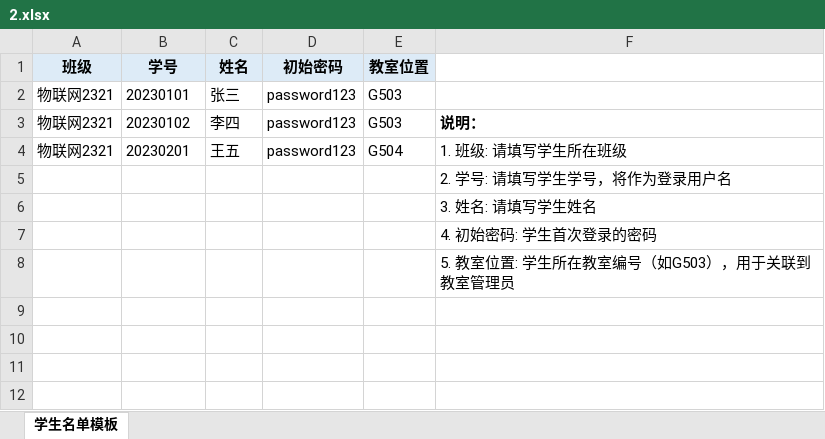
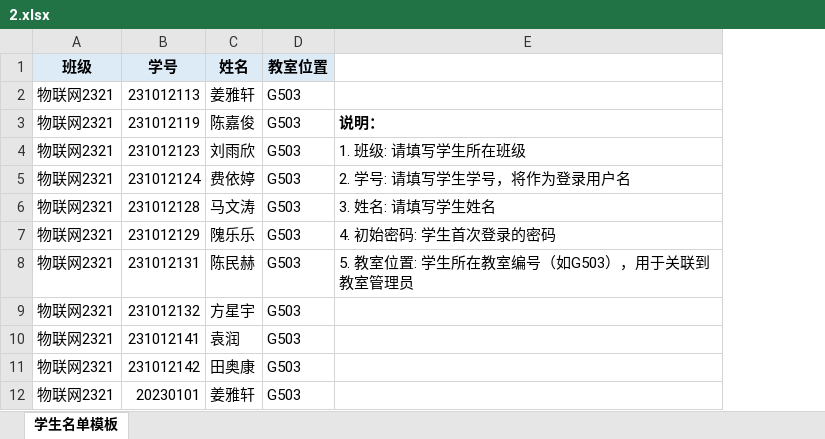
Before and after one commit to 1273457900/Evening-Study-Attendance-System, an Excel workbook: uploads/excel/2.xlsx, sheet 学生名单模板, drawn as a sheet; values as stored, in another font and other column widths than the file's, no borders; removed rows and columns are numbered as before the commit, all else as after; the diff names each change by its address in the sheet, - before the commit and + after, or states it on an @@ line.

```diff
--- a/uploads/excel/2.xlsx (sheet 学生名单模板)
+++ b/uploads/excel/2.xlsx (sheet 学生名单模板)
-column D (初始密码), rows 2-4: all password123
-B2 (学号): 20230101
+B2 (学号): 231012113
-C2 (姓名): 张三
+C2 (姓名): 姜雅轩
-B3 (学号): 20230102
+B3 (学号): 231012119
-C3 (姓名): 李四
+C3 (姓名): 陈嘉俊
-B4 (学号): 20230201
+B4 (学号): 231012123
-C4 (姓名): 王五
+C4 (姓名): 刘雨欣
-D4 (教室位置): G504
+D4 (教室位置): G503
-row 5:  |  |  |  |  | 2. 学号: 请填写学生学号，将作为登录用户名
-row 6:  |  |  |  |  | 3. 姓名: 请填写学生姓名
-row 7:  |  |  |  |  | 4. 初始密码: 学生首次登录的密码
-row 8:  |  |  |  |  | 5. 教室位置: 学生所在教室编号（如G503），用于关联到教室管理员
+row 5: 物联网2321 | 231012124 | 费依婷 | G503 | 2. 学号: 请填写学生学号，将作为登录用户名
+row 6: 物联网2321 | 231012128 | 马文涛 | G503 | 3. 姓名: 请填写学生姓名
+row 7: 物联网2321 | 231012129 | 隗乐乐 | G503 | 4. 初始密码: 学生首次登录的密码
+row 8: 物联网2321 | 231012131 | 陈民赫 | G503 | 5. 教室位置: 学生所在教室编号（如G503），用于关联到教室管理员
+row 9: 物联网2321 | 231012132 | 方星宇 | G503
+row 10: 物联网2321 | 231012141 | 袁润 | G503
+row 11: 物联网2321 | 231012142 | 田奥康 | G503
+row 12: 物联网2321 | 20230101 | 姜雅轩 | G503
```
Also changed, not shown: 18 other files.
